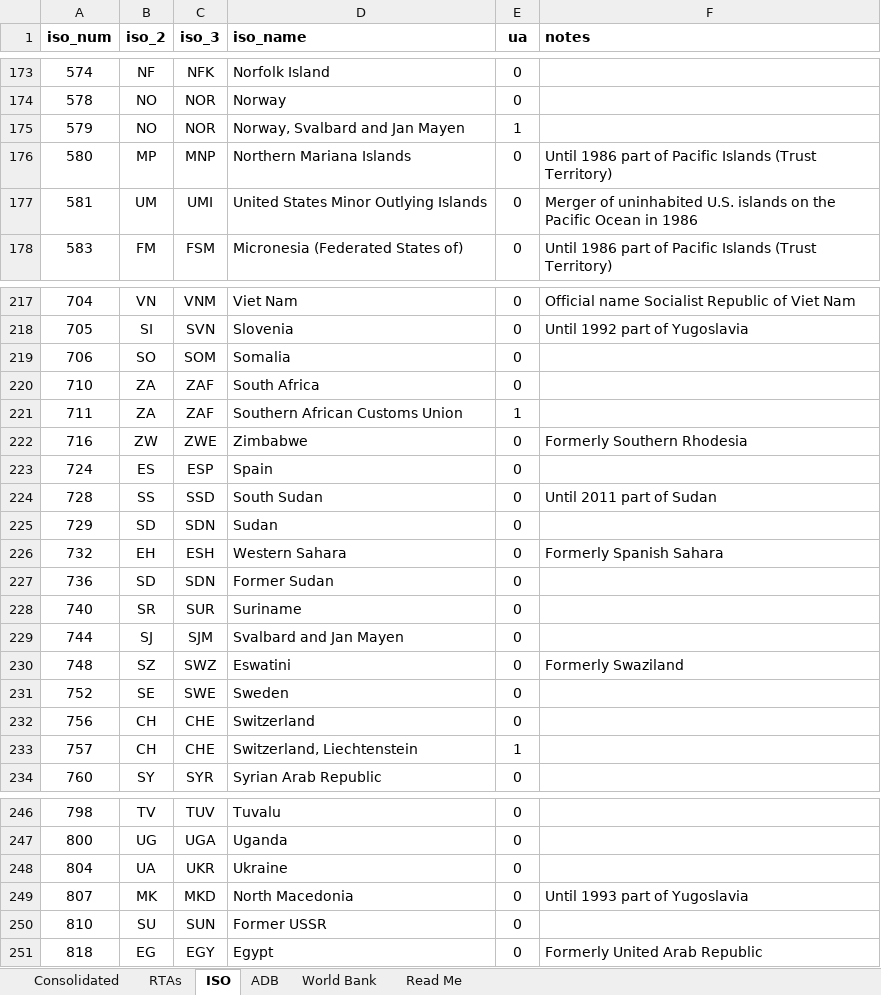
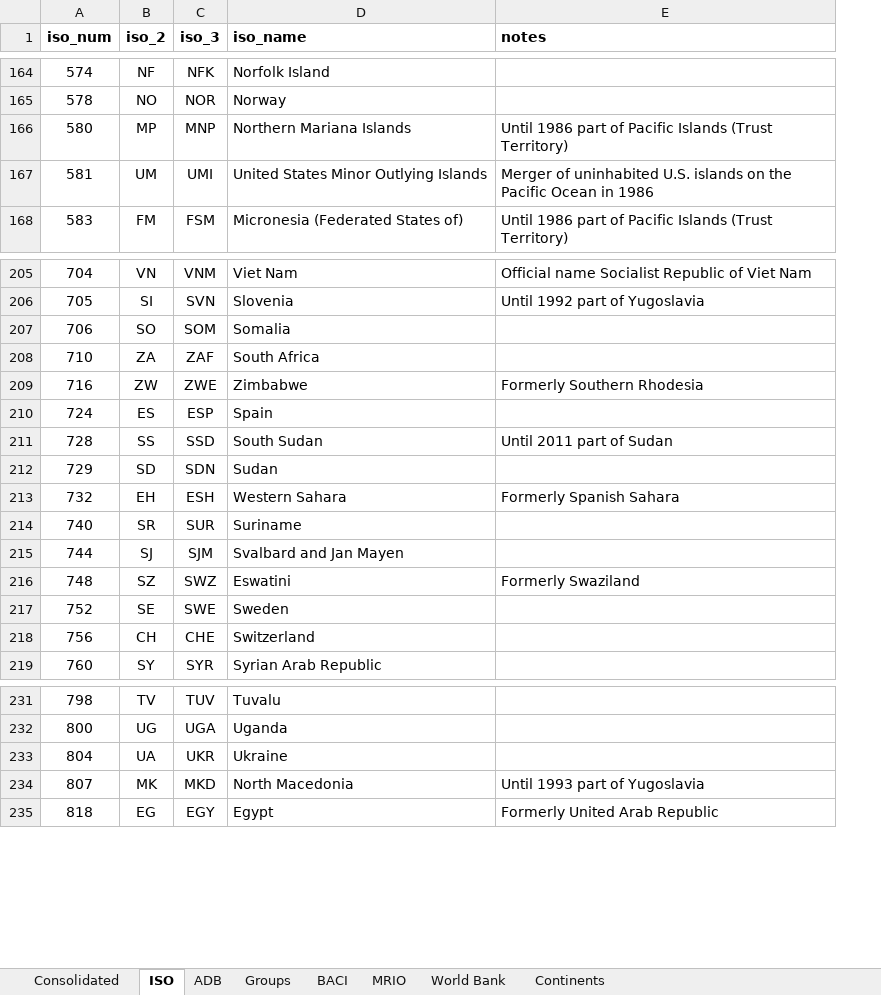
Before and after one commit to ksreyes/mrio-processing, an Excel workbook: data/raw/countries.xlsx, sheet ISO, drawn as a sheet; only a part is shown, gaps mark what is left out; values as stored, in another font and other column widths than the file's, no borders; the diff covers the shown part only; the diff names each change by its address in the sheet, - before the commit and + after, or states it on an @@ line.

Commit message:
Fixed ISO-BACI correspondence

```diff
--- a/data/raw/countries.xlsx (sheet ISO)
+++ b/data/raw/countries.xlsx (sheet ISO)
-sheet tab: RTAs
+sheet tab: Groups
-sheet tab: Read Me
+sheet tab: BACI
+sheet tab: MRIO
+sheet tab: Continents
@@ sheet tab order changed: Consolidated | ISO | ADB | Groups | BACI | MRIO | World Bank | Continents @@
-column E (ua), rows 173-174: 0 | 0; rows 176-178: all 0; rows 217-220: all 0; rows 222-226: all 0; rows 228-232: all 0; row 234: 0; rows 246-249: all 0; row 251: 0
-row 175: 579 | NO | NOR | Norway, Svalbard and Jan Mayen | 1
-row 221: 711 | ZA | ZAF | Southern African Customs Union | 1
-row 227: 736 | SD | SDN | Former Sudan | 0
-row 233: 757 | CH | CHE | Switzerland, Liechtenstein | 1
-row 250: 810 | SU | SUN | Former USSR | 0
```
Also changed, not shown: 14 removed rows and cell formats elsewhere in this sheet, sheet Consolidated, sheet ADB, sheet World Bank, sheet Groups, formulas that keep their value.
